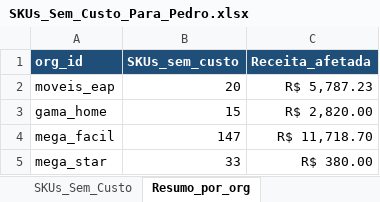
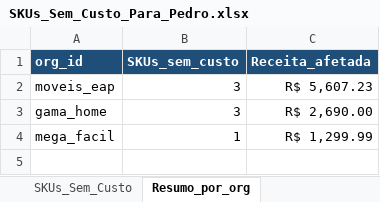
Before and after one commit to flaviacaetanoliveira-ui/FDL_Consultoria, an Excel workbook: data_products/cliente_2/faturamento/current/SKUs_Sem_Custo_Para_Pedro.xlsx, sheet Resumo_por_org, drawn as a sheet; values as stored, in another font and other column widths than the file's, no borders; the diff names each change by its address in the sheet, - before the commit and + after, or states it on an @@ line.

```diff
--- a/data_products/cliente_2/faturamento/current/SKUs_Sem_Custo_Para_Pedro.xlsx (sheet Resumo_por_org)
+++ b/data_products/cliente_2/faturamento/current/SKUs_Sem_Custo_Para_Pedro.xlsx (sheet Resumo_por_org)
-B2 (SKUs_sem_custo): 20
+B2 (SKUs_sem_custo): 3
-C2 (Receita_afetada): R$ 5,787.23
+C2 (Receita_afetada): R$ 5,607.23
-B3 (SKUs_sem_custo): 15
+B3 (SKUs_sem_custo): 3
-C3 (Receita_afetada): R$ 2,820.00
+C3 (Receita_afetada): R$ 2,690.00
-B4 (SKUs_sem_custo): 147
+B4 (SKUs_sem_custo): 1
-C4 (Receita_afetada): R$ 11,718.70
+C4 (Receita_afetada): R$ 1,299.99
-row 5: mega_star | 33 | R$ 380.00
```
Also changed, not shown: sheet SKUs_Sem_Custo, 12 other files.
